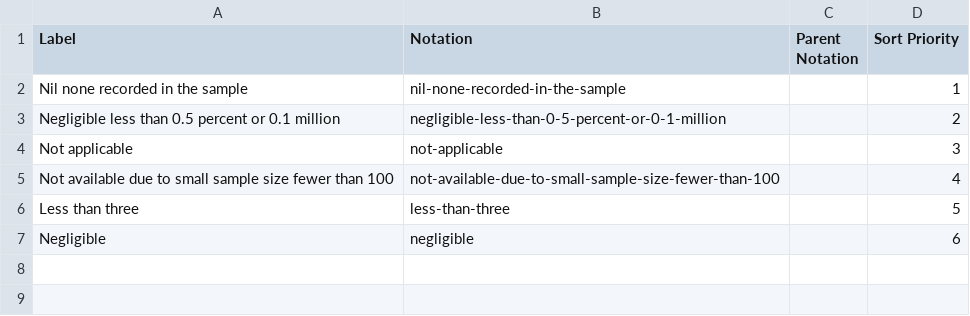
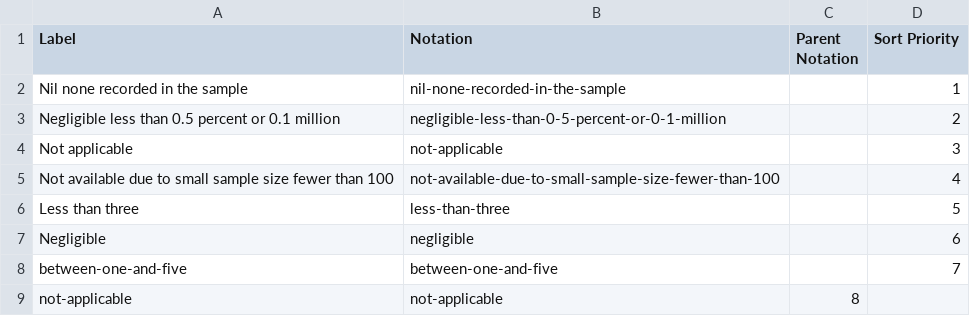
Before and after one commit to GSS-Cogs/family-disability, a CSV file: reference/codelists/marker.csv, drawn as a sheet.

```diff
--- a/reference/codelists/marker.csv
+++ b/reference/codelists/marker.csv
@@ -7 +7,3 @@ Less than three,less-than-three,,5
 Negligible,negligible,,6
+between-one-and-five,between-one-and-five,,7
+not-applicable,not-applicable,8
```
Also changed, not shown: reference/codelists/disability-status.csv, reference/codelists/nuts-region-name.csv, 1 other file.
